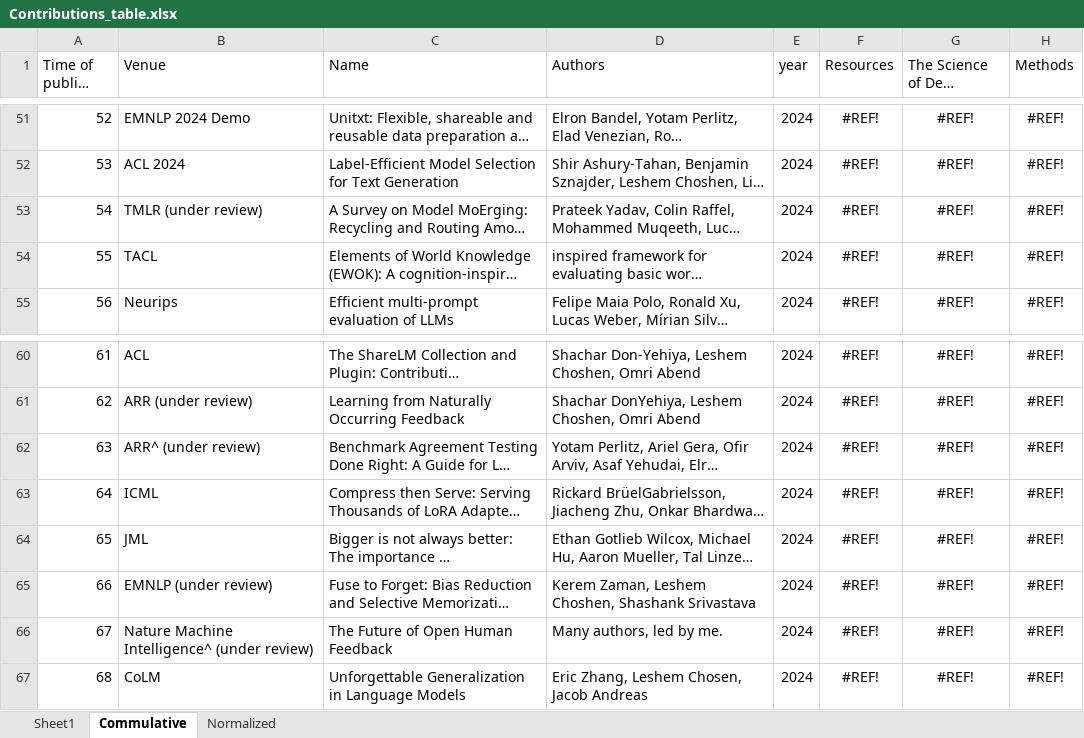
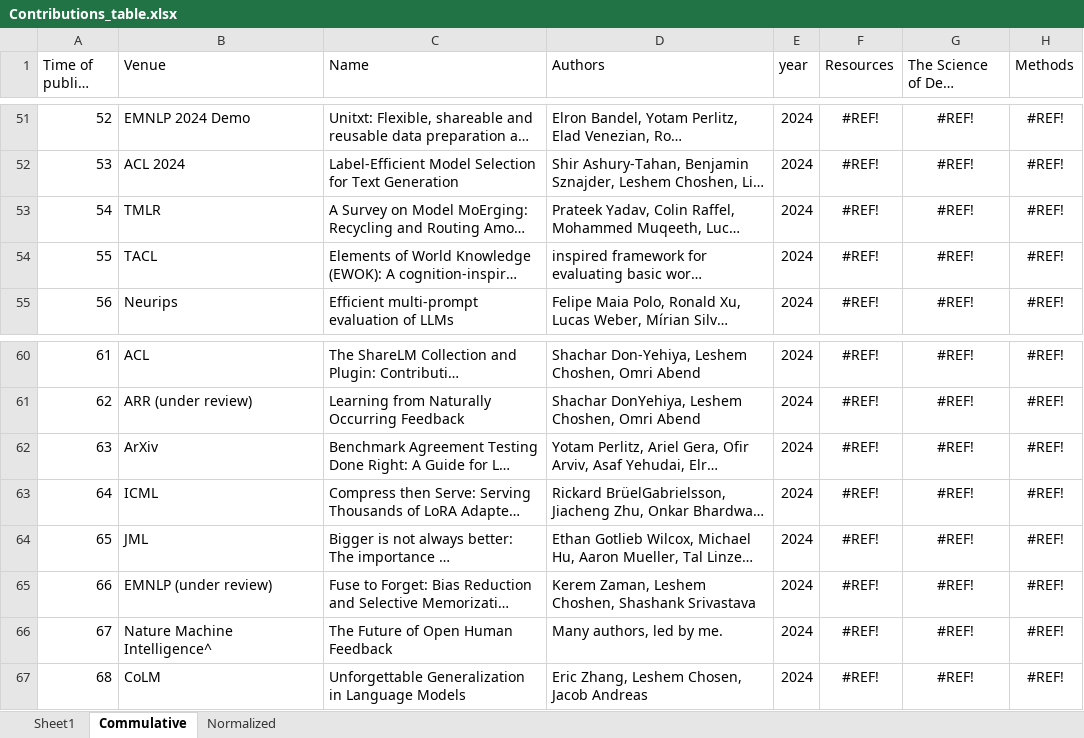
Before and after one commit to borgr/publications, an Excel workbook: Contributions_table.xlsx, sheet Commulative, drawn as a sheet; only a part is shown, gaps mark what is left out; long unchanged cells end in …; values as stored, in another font and other column widths than the file's, no borders; charts and pictures not drawn; the diff names each change by its address in the sheet, - before the commit and + after, or states it on an @@ line.

```diff
--- a/Contributions_table.xlsx (sheet Commulative)
+++ b/Contributions_table.xlsx (sheet Commulative)
-B53 (Venue): TMLR (under review)
+B53 (Venue): TMLR
-B62 (Venue): ARR^ (under review)
+B62 (Venue): ArXiv
-B66 (Venue): Nature Machine Intelligence^ (under review)
+B66 (Venue): Nature Machine Intelligence^
```
Also changed, not shown: sheet Sheet1, sheet Normalized, formulas that keep their value, 4 other files.
